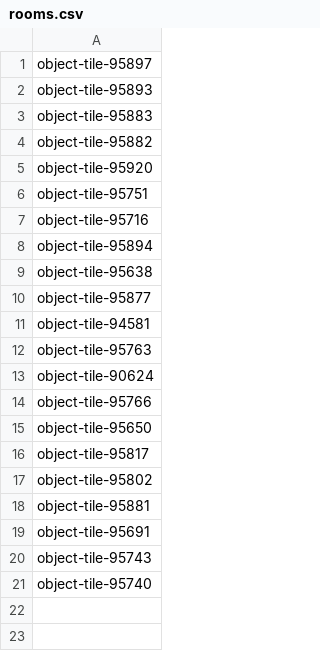
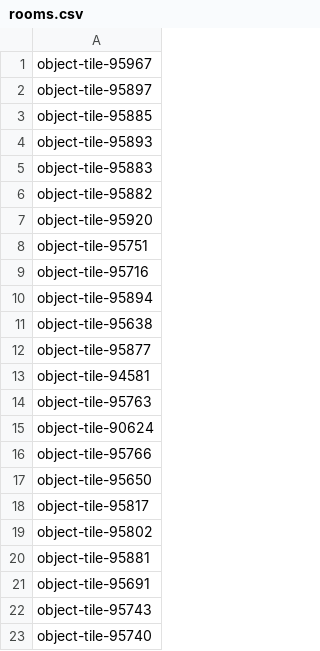
Before and after one commit to Ladrigon/roomnl-notifications, a CSV file: rooms.csv, drawn as a sheet.

```diff
--- a/rooms.csv
+++ b/rooms.csv
@@ -1,2 +1,4 @@
+object-tile-95967
 object-tile-95897
+object-tile-95885
 object-tile-95893
```
